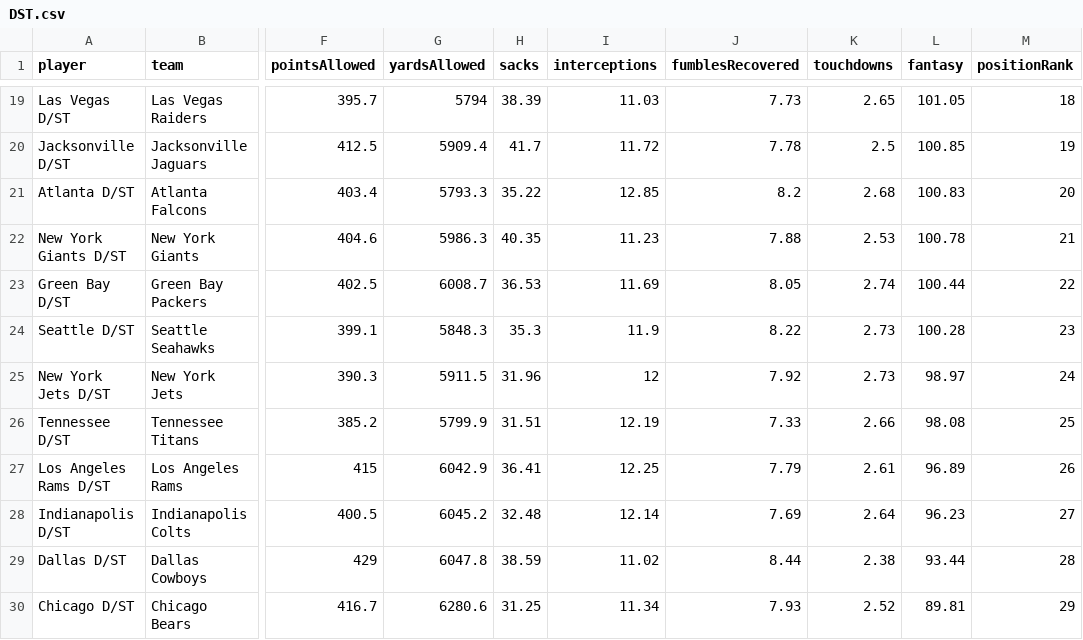
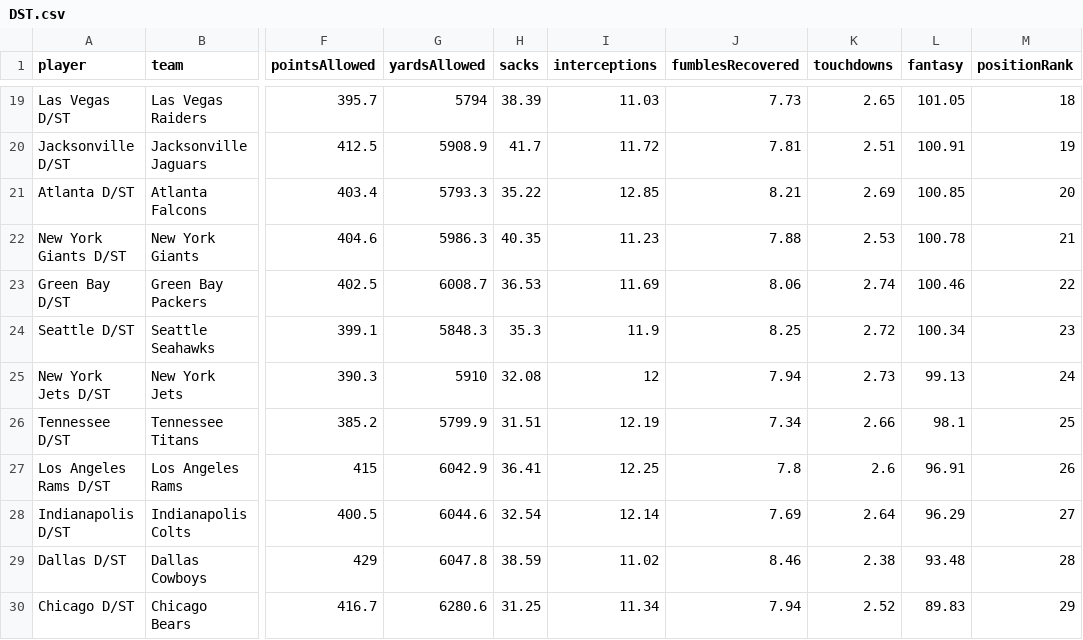
Before and after one commit to jonsosidka/wuprankings, a CSV file: data/DST.csv, drawn as a sheet; only a part is shown, gaps mark what is left out; the diff covers the shown part only; the diff names each change by its address in the sheet, - before the commit and + after, or states it on an @@ line.

```diff
--- a/data/DST.csv
+++ b/data/DST.csv
-G20 (yardsAllowed): 5909.4
+G20 (yardsAllowed): 5908.9
-J20 (fumblesRecovered): 7.78
+J20 (fumblesRecovered): 7.81
-K20 (touchdowns): 2.5
+K20 (touchdowns): 2.51
-L20 (fantasy): 100.85
+L20 (fantasy): 100.91
-J21 (fumblesRecovered): 8.2
+J21 (fumblesRecovered): 8.21
-K21 (touchdowns): 2.68
+K21 (touchdowns): 2.69
-L21 (fantasy): 100.83
+L21 (fantasy): 100.85
-J23 (fumblesRecovered): 8.05
+J23 (fumblesRecovered): 8.06
-L23 (fantasy): 100.44
+L23 (fantasy): 100.46
-J24 (fumblesRecovered): 8.22
+J24 (fumblesRecovered): 8.25
-K24 (touchdowns): 2.73
+K24 (touchdowns): 2.72
-L24 (fantasy): 100.28
+L24 (fantasy): 100.34
-G25 (yardsAllowed): 5911.5
+G25 (yardsAllowed): 5910
-H25 (sacks): 31.96
+H25 (sacks): 32.08
-J25 (fumblesRecovered): 7.92
+J25 (fumblesRecovered): 7.94
-L25 (fantasy): 98.97
+L25 (fantasy): 99.13
-J26 (fumblesRecovered): 7.33
+J26 (fumblesRecovered): 7.34
-L26 (fantasy): 98.08
+L26 (fantasy): 98.1
-J27 (fumblesRecovered): 7.79
+J27 (fumblesRecovered): 7.8
-K27 (touchdowns): 2.61
+K27 (touchdowns): 2.6
-L27 (fantasy): 96.89
+L27 (fantasy): 96.91
-G28 (yardsAllowed): 6045.2
+G28 (yardsAllowed): 6044.6
-H28 (sacks): 32.48
+H28 (sacks): 32.54
-L28 (fantasy): 96.23
+L28 (fantasy): 96.29
-J29 (fumblesRecovered): 8.44
+J29 (fumblesRecovered): 8.46
-L29 (fantasy): 93.44
+L29 (fantasy): 93.48
-J30 (fumblesRecovered): 7.93
+J30 (fumblesRecovered): 7.94
-L30 (fantasy): 89.81
+L30 (fantasy): 89.83
```
Also changed, not shown: 49 edited cells elsewhere in this file, data/K.csv, data/QB.csv, 3 other files.
